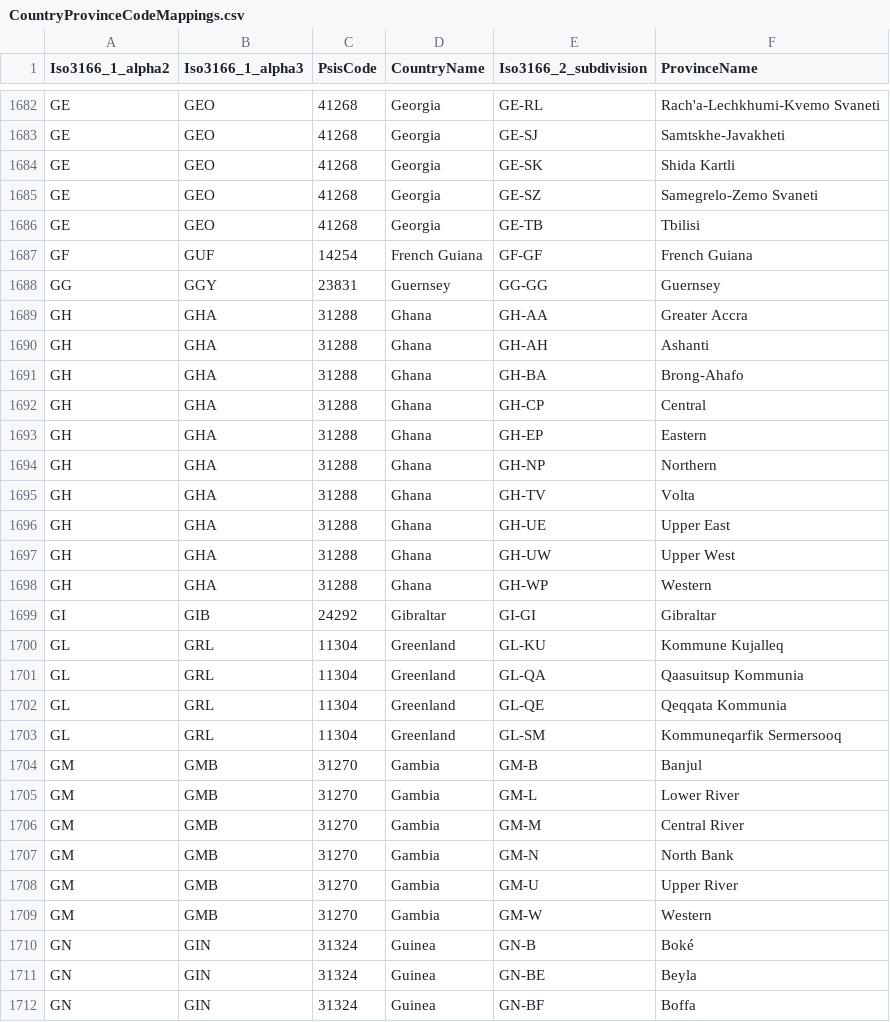
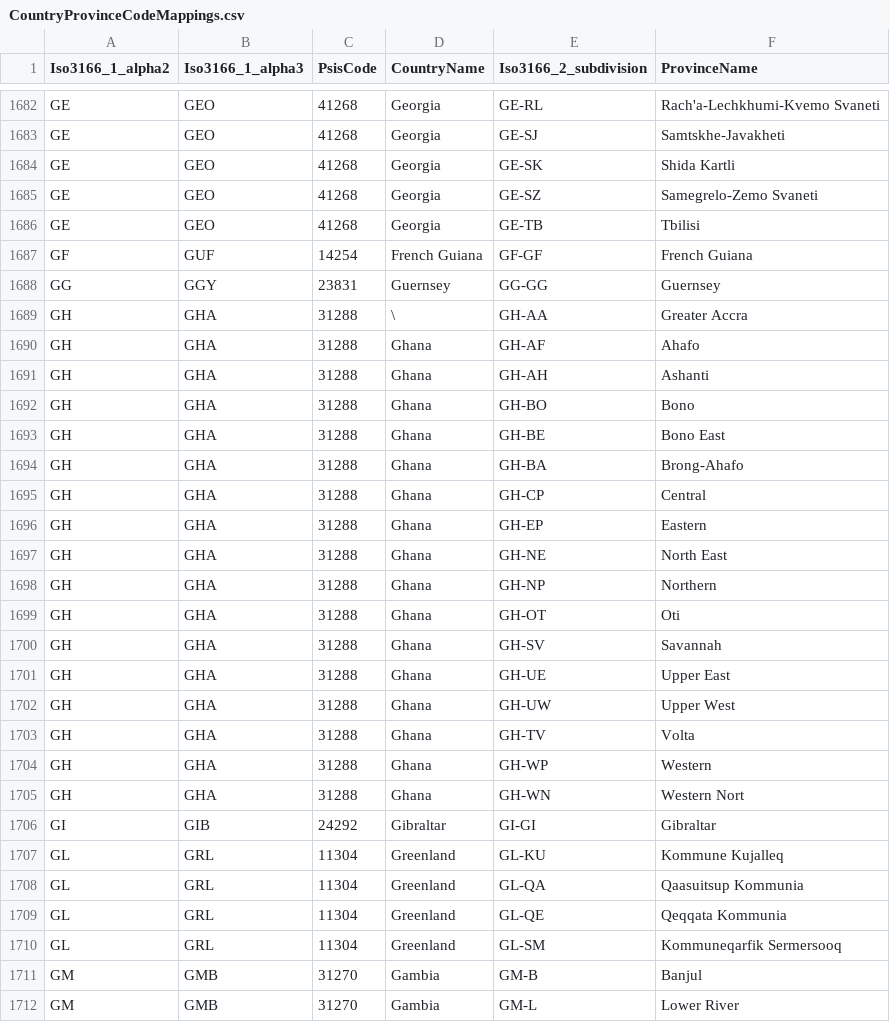
Before and after one commit to ocas/InternationalSis, a CSV file: lookups/CountryProvinceCodeMappings.csv, drawn as a sheet; only a part is shown, gaps mark what is left out; the shorter side is filled out with more unchanged rows.

Commit message:
Update CountryProvinceCodeMappings.csv

```diff
--- a/lookups/CountryProvinceCodeMappings.csv
+++ b/lookups/CountryProvinceCodeMappings.csv
@@ -1688,4 +1688,7 @@ GF,GUF,14254,French Guiana,GF-GF,French Guiana
 GG,GGY,23831,Guernsey,GG-GG,Guernsey
-GH,GHA,31288,Ghana,GH-AA,Greater Accra
+GH,GHA,31288,\,GH-AA,Greater Accra
+GH,GHA,31288,Ghana,GH-AF,Ahafo
 GH,GHA,31288,Ghana,GH-AH,Ashanti
+GH,GHA,31288,Ghana,GH-BO,Bono
+GH,GHA,31288,Ghana,GH-BE,Bono East
 GH,GHA,31288,Ghana,GH-BA,Brong-Ahafo
@@ -1693,7 +1696,11 @@ GH,GHA,31288,Ghana,GH-CP,Central
 GH,GHA,31288,Ghana,GH-EP,Eastern
+GH,GHA,31288,Ghana,GH-NE,North East
 GH,GHA,31288,Ghana,GH-NP,Northern
-GH,GHA,31288,Ghana,GH-TV,Volta
+GH,GHA,31288,Ghana,GH-OT,Oti
+GH,GHA,31288,Ghana,GH-SV,Savannah
 GH,GHA,31288,Ghana,GH-UE,Upper East
 GH,GHA,31288,Ghana,GH-UW,Upper West
+GH,GHA,31288,Ghana,GH-TV,Volta
 GH,GHA,31288,Ghana,GH-WP,Western
+GH,GHA,31288,Ghana,GH-WN,Western Nort
 GI,GIB,24292,Gibraltar,GI-GI,Gibraltar
```
